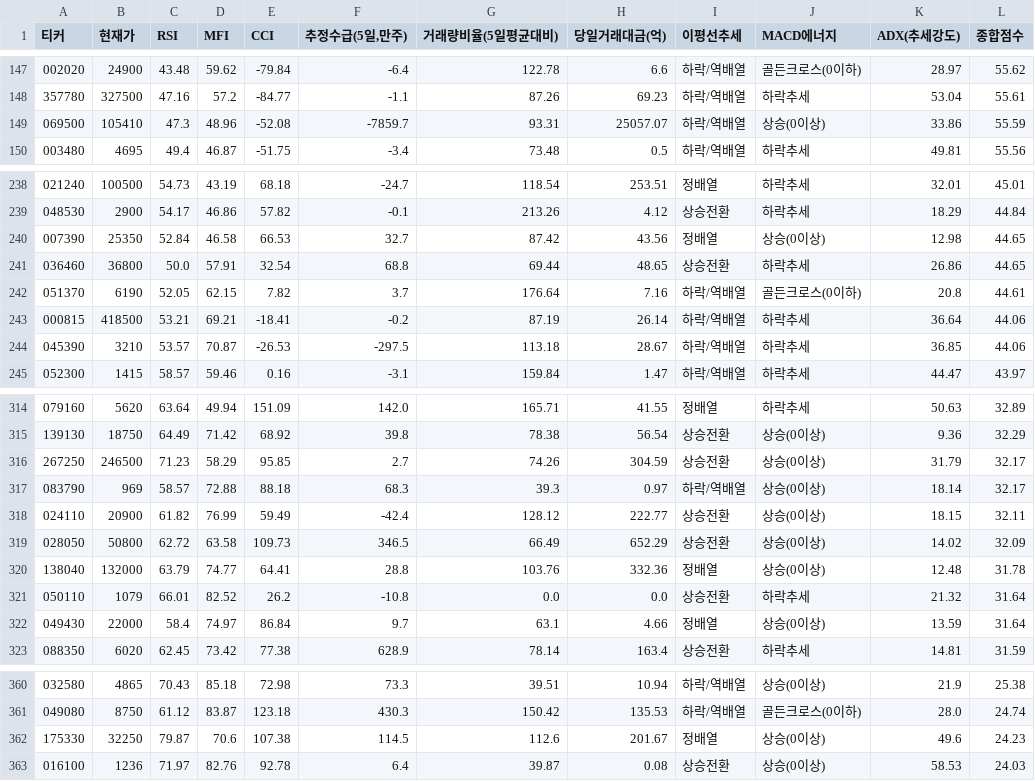
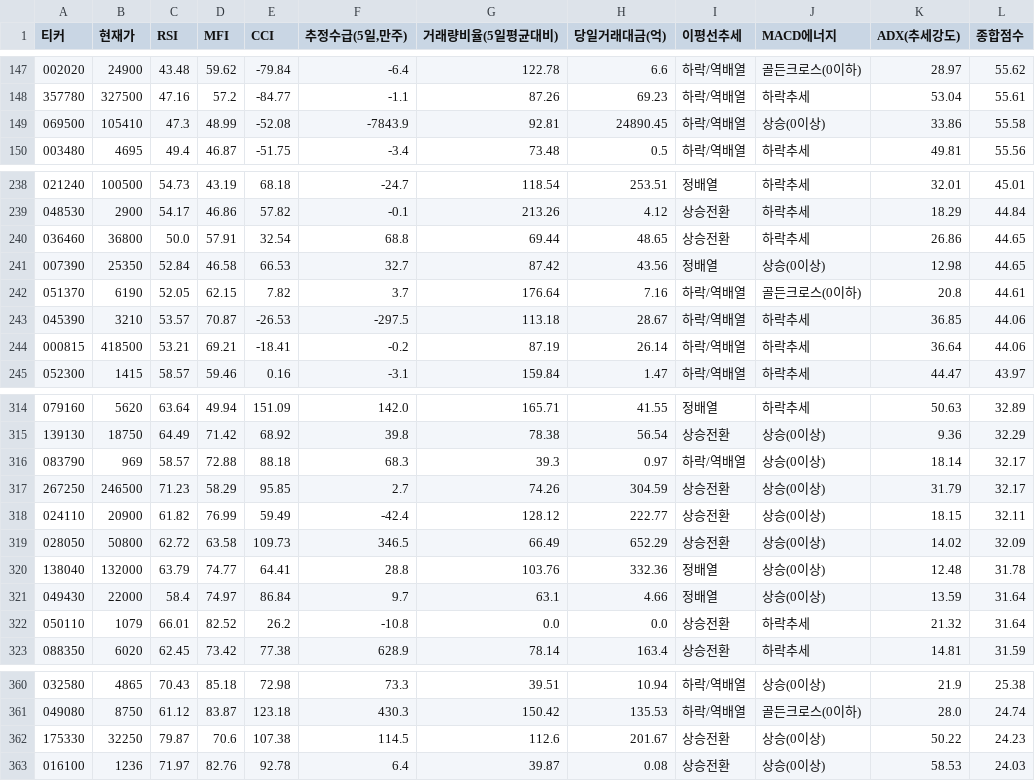
Before and after one commit to chanyoungkim/my-quant-system, a CSV file: daily_quant_report.csv, drawn as a sheet; only a part is shown, gaps mark what is left out; the diff covers the shown part only.

```diff
--- a/daily_quant_report.csv
+++ b/daily_quant_report.csv
@@ -148,3 +148,3 @@
 357780,327500,47.16,57.2,-84.77,-1.1,87.26,69.23,하락/역배열,하락추세,53.04,55.61
-069500,105410,47.3,48.96,-52.08,-7859.7,93.31,25057.07,하락/역배열,상승(0이상),33.86,55.59
+069500,105410,47.3,48.99,-52.08,-7843.9,92.81,24890.45,하락/역배열,상승(0이상),33.86,55.58
 003480,4695,49.4,46.87,-51.75,-3.4,73.48,0.5,하락/역배열,하락추세,49.81,55.56
@@ -239,7 +239,7 @@
 048530,2900,54.17,46.86,57.82,-0.1,213.26,4.12,상승전환,하락추세,18.29,44.84
+036460,36800,50.0,57.91,32.54,68.8,69.44,48.65,상승전환,하락추세,26.86,44.65
 007390,25350,52.84,46.58,66.53,32.7,87.42,43.56,정배열,상승(0이상),12.98,44.65
-036460,36800,50.0,57.91,32.54,68.8,69.44,48.65,상승전환,하락추세,26.86,44.65
 051370,6190,52.05,62.15,7.82,3.7,176.64,7.16,하락/역배열,골든크로스(0이하),20.8,44.61
+045390,3210,53.57,70.87,-26.53,-297.5,113.18,28.67,하락/역배열,하락추세,36.85,44.06
 000815,418500,53.21,69.21,-18.41,-0.2,87.19,26.14,하락/역배열,하락추세,36.64,44.06
-045390,3210,53.57,70.87,-26.53,-297.5,113.18,28.67,하락/역배열,하락추세,36.85,44.06
 052300,1415,58.57,59.46,0.16,-3.1,159.84,1.47,하락/역배열,하락추세,44.47,43.97
@@ -315,4 +315,4 @@
 139130,18750,64.49,71.42,68.92,39.8,78.38,56.54,상승전환,상승(0이상),9.36,32.29
+083790,969,58.57,72.88,88.18,68.3,39.3,0.97,하락/역배열,상승(0이상),18.14,32.17
 267250,246500,71.23,58.29,95.85,2.7,74.26,304.59,상승전환,상승(0이상),31.79,32.17
-083790,969,58.57,72.88,88.18,68.3,39.3,0.97,하락/역배열,상승(0이상),18.14,32.17
 024110,20900,61.82,76.99,59.49,-42.4,128.12,222.77,상승전환,상승(0이상),18.15,32.11
@@ -320,4 +320,4 @@
 138040,132000,63.79,74.77,64.41,28.8,103.76,332.36,정배열,상승(0이상),12.48,31.78
+049430,22000,58.4,74.97,86.84,9.7,63.1,4.66,정배열,상승(0이상),13.59,31.64
 050110,1079,66.01,82.52,26.2,-10.8,0.0,0.0,상승전환,하락추세,21.32,31.64
-049430,22000,58.4,74.97,86.84,9.7,63.1,4.66,정배열,상승(0이상),13.59,31.64
 088350,6020,62.45,73.42,77.38,628.9,78.14,163.4,상승전환,하락추세,14.81,31.59
@@ -361,3 +361,3 @@
 049080,8750,61.12,83.87,123.18,430.3,150.42,135.53,하락/역배열,골든크로스(0이하),28.0,24.74
-175330,32250,79.87,70.6,107.38,114.5,112.6,201.67,정배열,상승(0이상),49.6,24.23
+175330,32250,79.87,70.6,107.38,114.5,112.6,201.67,상승전환,상승(0이상),50.22,24.23
 016100,1236,71.97,82.76,92.78,6.4,39.87,0.08,상승전환,상승(0이상),58.53,24.03
```
Also changed, not shown: 4 moved rows elsewhere in this file.
